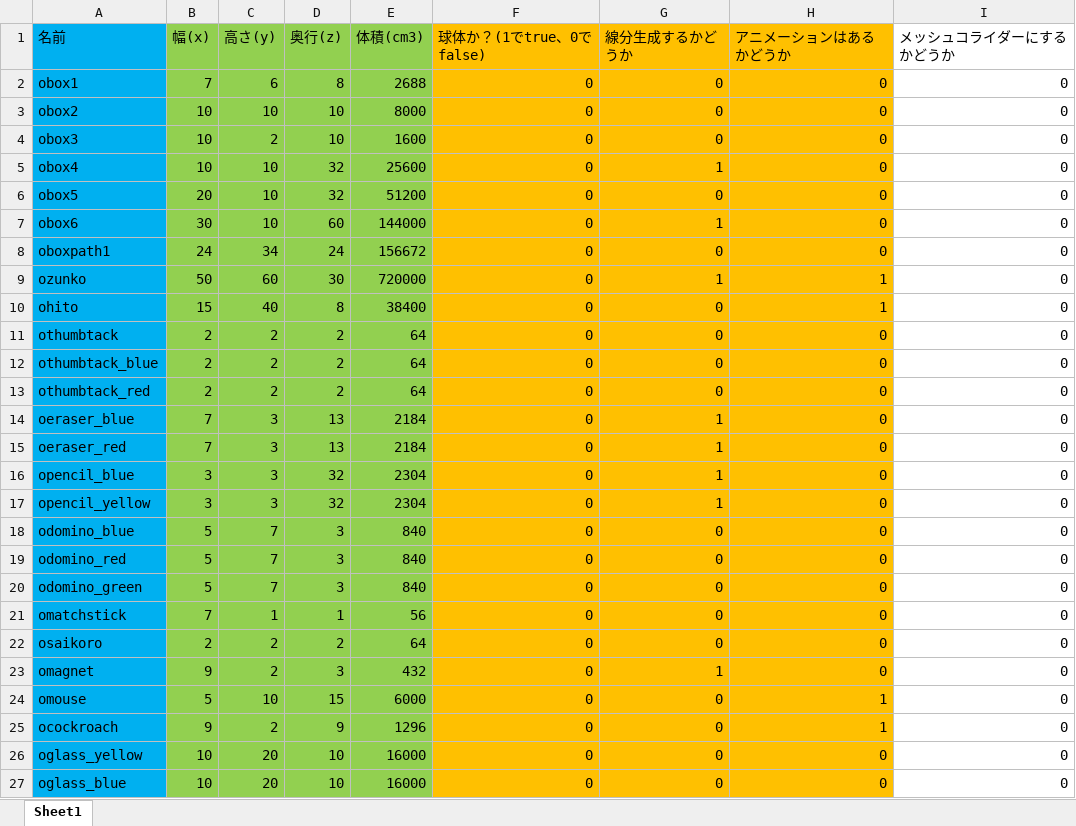
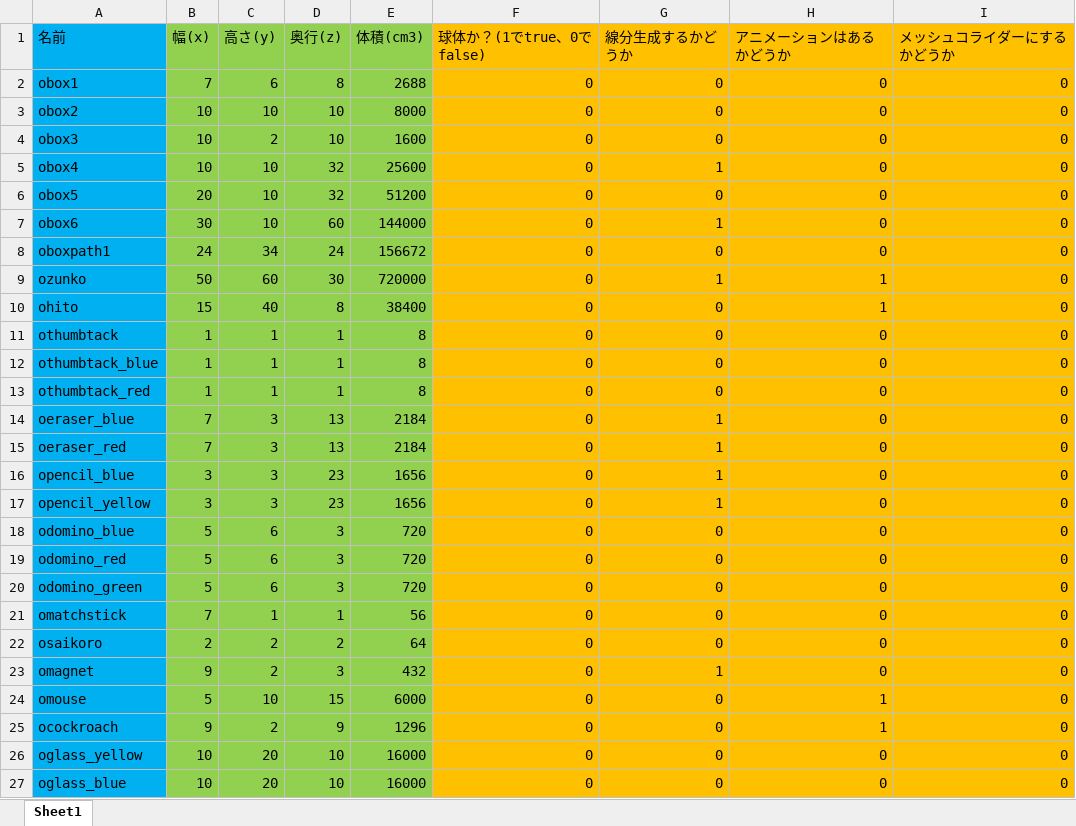
Before and after one commit to komura-athushi/kgEngine, an Excel workbook: PythonApplication1/PythonApplication1/file/Book1.xlsx, sheet Sheet1, drawn as a sheet; only a part is shown; values as stored, in another font and other column widths than the file's, no borders; the diff covers the shown part only; the diff names each change by its address in the sheet, - before the commit and + after, or states it on an @@ line.

```diff
--- a/PythonApplication1/PythonApplication1/file/Book1.xlsx (sheet Sheet1)
+++ b/PythonApplication1/PythonApplication1/file/Book1.xlsx (sheet Sheet1)
-I1:I27 fill: none
+I1:I27 fill: #FFC000
-B11:B13 (幅(x)): 2
+B11:B13 (幅(x)): 1
-C11:C13 (高さ(y)): 2
+C11:C13 (高さ(y)): 1
-D11:D13 (奥行(z)): 2
+D11:D13 (奥行(z)): 1
-E11:E13 (体積(cm3)): 64
+E11:E13 (体積(cm3)): 8
-D16:D17 (奥行(z)): 32
+D16:D17 (奥行(z)): 23
-E16:E17 (体積(cm3)): 2304
+E16:E17 (体積(cm3)): 1656
-C18:C20 (高さ(y)): 7
+C18:C20 (高さ(y)): 6
-E18:E20 (体積(cm3)): 840
+E18:E20 (体積(cm3)): 720
```
Also changed, not shown: 6 added rows, 11 edited cells and cell formats elsewhere in this sheet, 43 other files.
